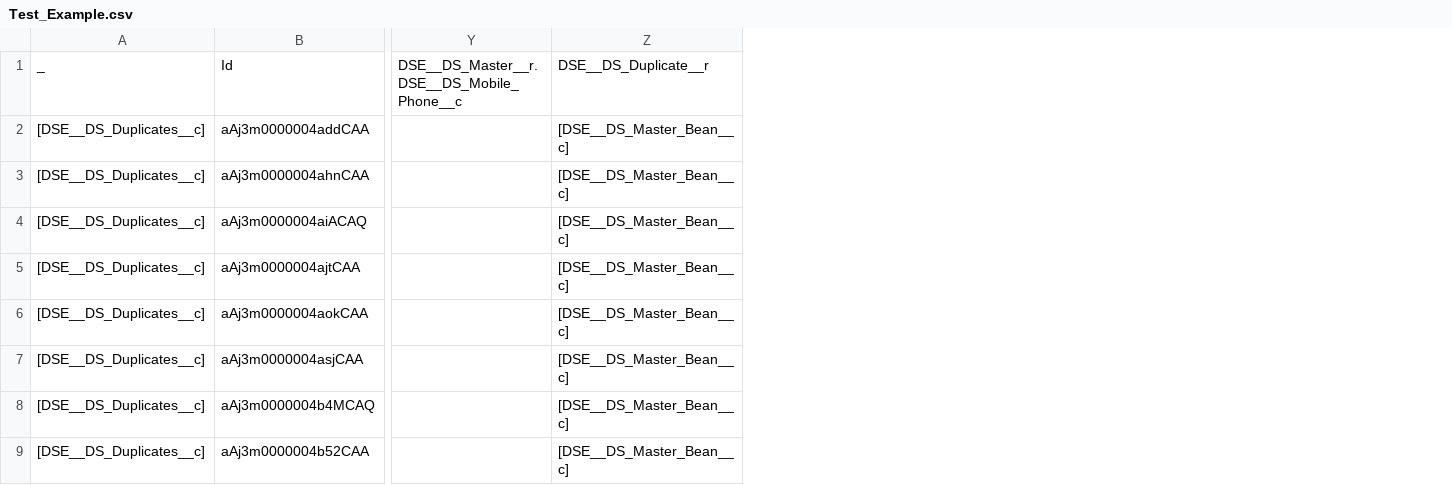
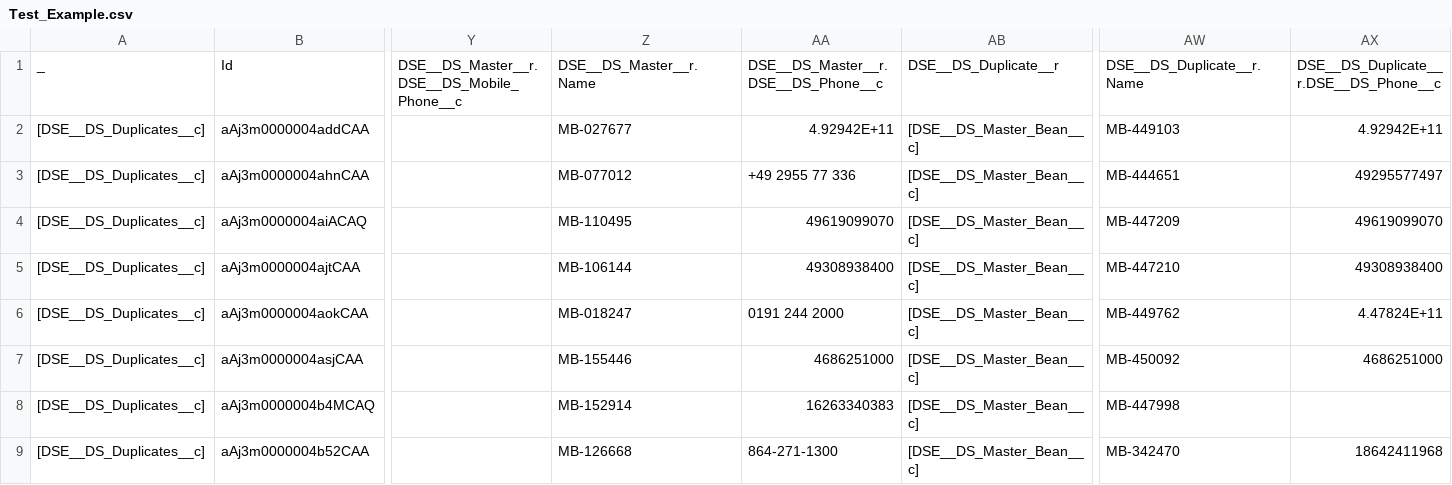
Before and after one commit to SplitSky/Dup_Check, a CSV file: Test_Example.csv, drawn as a sheet; only a part is shown, gaps mark what is left out; the diff names each change by its address in the sheet, - before the commit and + after, or states it on an @@ line.

Commit message:
Added fields to the config and fixed the imports for testing data. Name field was meant to be company norm. Added null score handling. Moving to testing

```diff
--- a/Test_Example.csv
+++ b/Test_Example.csv
+column Z, rows 1-9: DSE__DS_Master__r.Name | MB-027677 | MB-077012 | MB-110495 | MB-106144 | MB-018247 | MB-155446 | MB-152914 | MB-126668
+column AA, rows 1-9: DSE__DS_Master__r.DSE__DS_Phone__c | 4.92942E+11 | +49 2955 77 336 | 49619099070 | 49308938400 | 0191 244 2000 | 4686251000 | 16263340383 | 864-271-1300
+column AW, rows 1-9: DSE__DS_Duplicate__r.Name | MB-449103 | MB-444651 | MB-447209 | MB-447210 | MB-449762 | MB-450092 | MB-447998 | MB-342470
+column AX, rows 1-9: DSE__DS_Duplicate__r.DSE__DS_Phone__c | 4.92942E+11 | 49295577497 | 49619099070 | 49308938400 | 4.47824E+11 | 4686251000 |  | 18642411968
```
Also changed, not shown: config.csv, 1 other file.
